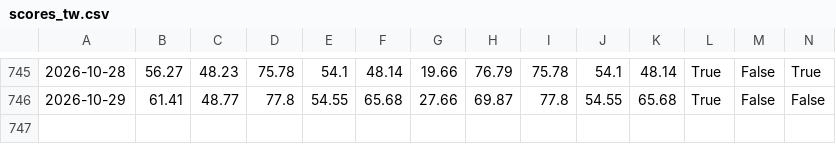
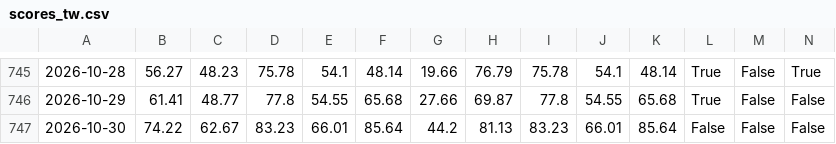
Before and after one commit to awantw1984dot/panic-index, a CSV file: data/scores_tw.csv, drawn as a sheet; only a part is shown, gaps mark what is left out; rows hold the shown columns only; the diff names each change by its address in the sheet, - before the commit and + after, or states it on an @@ line.

```diff
--- a/data/scores_tw.csv
+++ b/data/scores_tw.csv
+row 747: 2026-10-30 | 74.22 | 62.67 | 83.23 | 66.01 | 85.64 | 44.2 | 81.13 | 83.23 | 66.01 | 85.64 | False | False | False
```
Also changed, not shown: data/scores_us.csv, 2 other files.
